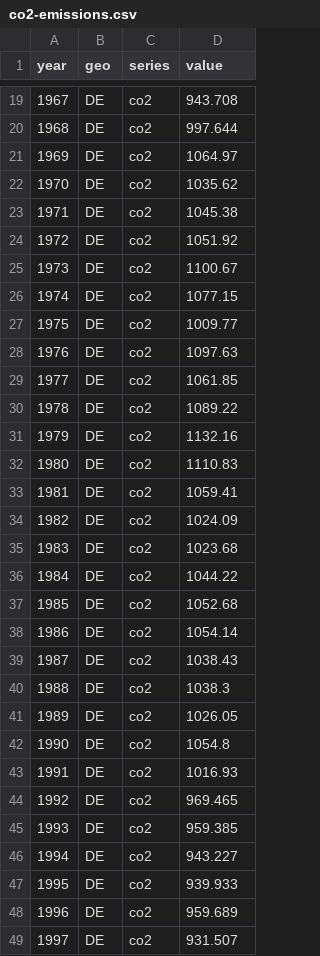
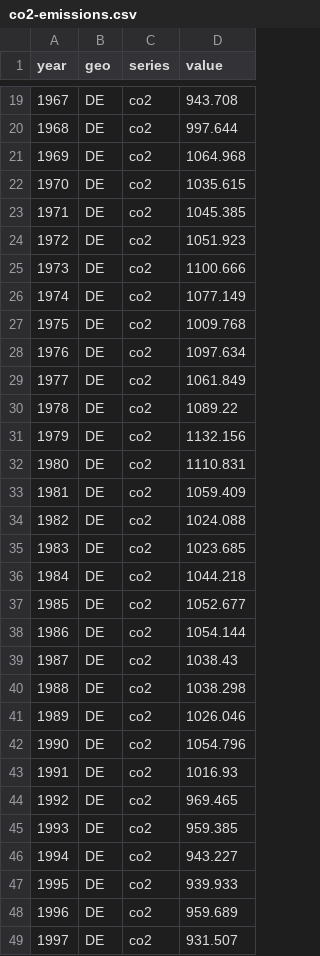
Before and after one commit to andreasadl-oss/germany-by-numbers, a CSV file: data/co2-emissions.csv, drawn as a sheet; only a part is shown, gaps mark what is left out.

```diff
--- a/data/co2-emissions.csv
+++ b/data/co2-emissions.csv
@@ -20,24 +20,24 @@ year,geo,series,value
 1968,DE,co2,997.644
-1969,DE,co2,1064.97
-1970,DE,co2,1035.62
-1971,DE,co2,1045.38
-1972,DE,co2,1051.92
-1973,DE,co2,1100.67
-1974,DE,co2,1077.15
-1975,DE,co2,1009.77
-1976,DE,co2,1097.63
-1977,DE,co2,1061.85
+1969,DE,co2,1064.968
+1970,DE,co2,1035.615
+1971,DE,co2,1045.385
+1972,DE,co2,1051.923
+1973,DE,co2,1100.666
+1974,DE,co2,1077.149
+1975,DE,co2,1009.768
+1976,DE,co2,1097.634
+1977,DE,co2,1061.849
 1978,DE,co2,1089.22
-1979,DE,co2,1132.16
-1980,DE,co2,1110.83
-1981,DE,co2,1059.41
-1982,DE,co2,1024.09
-1983,DE,co2,1023.68
-1984,DE,co2,1044.22
-1985,DE,co2,1052.68
-1986,DE,co2,1054.14
+1979,DE,co2,1132.156
+1980,DE,co2,1110.831
+1981,DE,co2,1059.409
+1982,DE,co2,1024.088
+1983,DE,co2,1023.685
+1984,DE,co2,1044.218
+1985,DE,co2,1052.677
+1986,DE,co2,1054.144
 1987,DE,co2,1038.43
-1988,DE,co2,1038.3
-1989,DE,co2,1026.05
-1990,DE,co2,1054.8
+1988,DE,co2,1038.298
+1989,DE,co2,1026.046
+1990,DE,co2,1054.796
 1991,DE,co2,1016.93
```
Also changed, not shown: data/births-deaths.csv, data/ghg-by-sector.csv, 6 other files.
